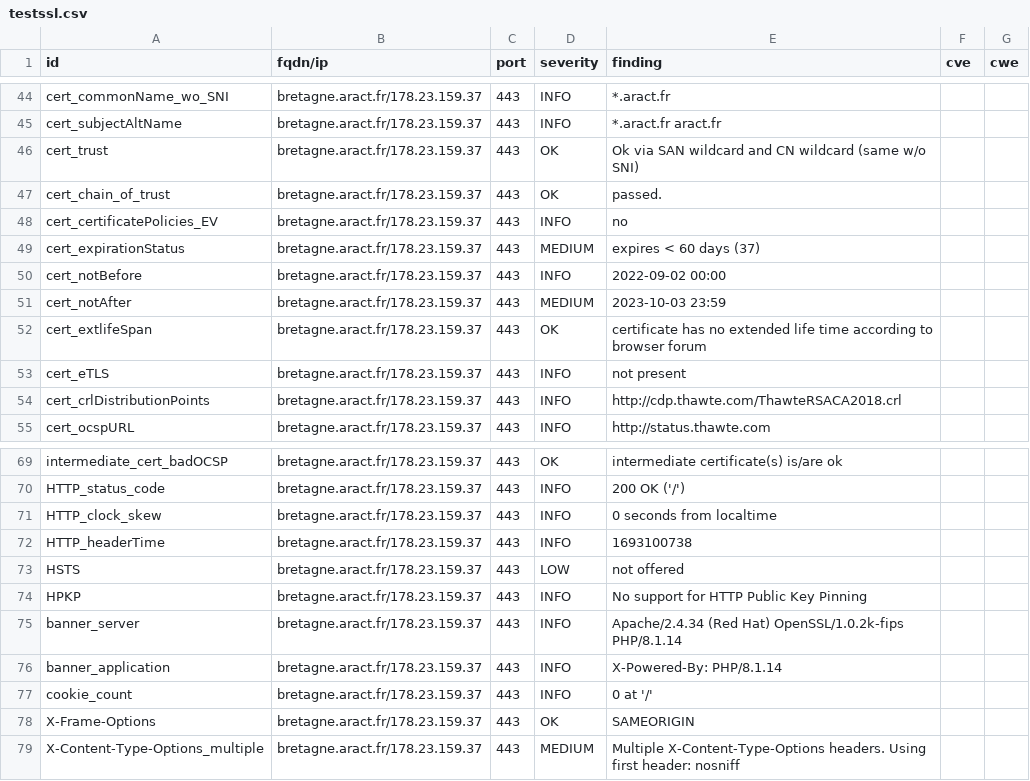
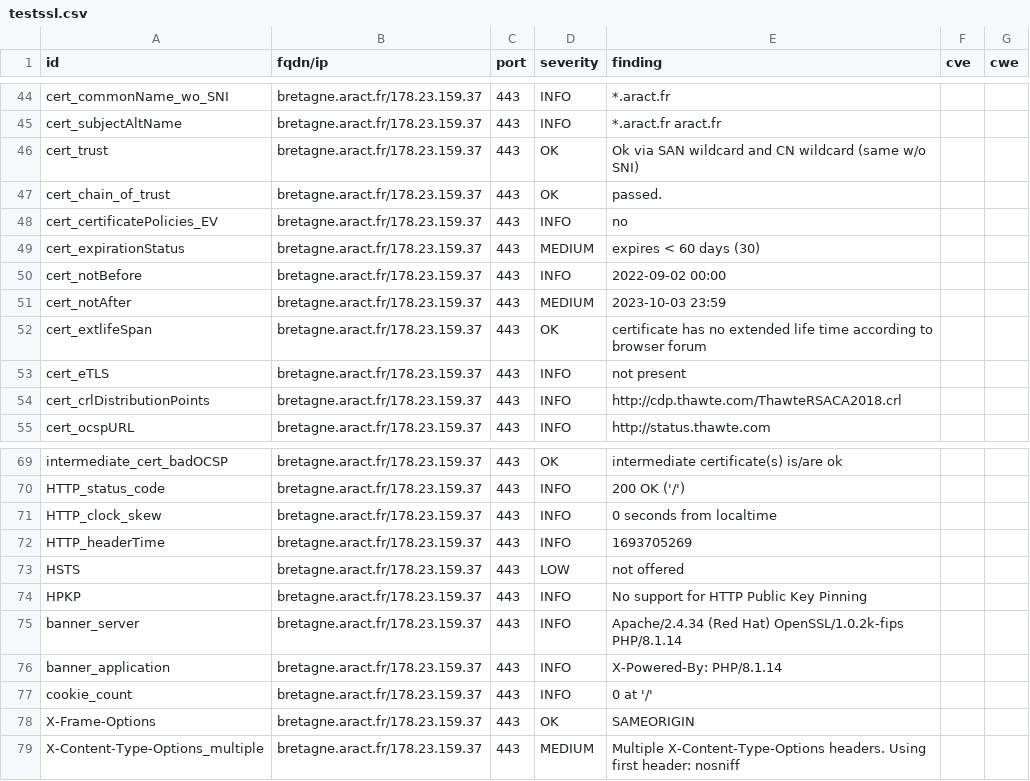
Before and after one commit to anactweb/dashlord, a CSV file: results/aHR0cHM6Ly9icmV0YWduZS5hcmFjdC5mcg==/testssl.csv, drawn as a sheet; only a part is shown, gaps mark what is left out.

```diff
--- a/results/aHR0cHM6Ly9icmV0YWduZS5hcmFjdC5mcg==/testssl.csv
+++ b/results/aHR0cHM6Ly9icmV0YWduZS5hcmFjdC5mcg==/testssl.csv
@@ -48,3 +48,3 @@
 "cert_certificatePolicies_EV","bretagne.aract.fr/178.23.159.37","443","INFO","no","",""
-"cert_expirationStatus","bretagne.aract.fr/178.23.159.37","443","MEDIUM","expires < 60 days (37)","",""
+"cert_expirationStatus","bretagne.aract.fr/178.23.159.37","443","MEDIUM","expires < 60 days (30)","",""
 "cert_notBefore","bretagne.aract.fr/178.23.159.37","443","INFO","2022-09-02 00:00","",""
@@ -71,3 +71,3 @@
 "HTTP_clock_skew","bretagne.aract.fr/178.23.159.37","443","INFO","0 seconds from localtime","",""
-"HTTP_headerTime","bretagne.aract.fr/178.23.159.37","443","INFO","1693100738","",""
+"HTTP_headerTime","bretagne.aract.fr/178.23.159.37","443","INFO","1693705269","",""
 "HSTS","bretagne.aract.fr/178.23.159.37","443","LOW","not offered","",""
```
Also changed, not shown: 12 other files.
